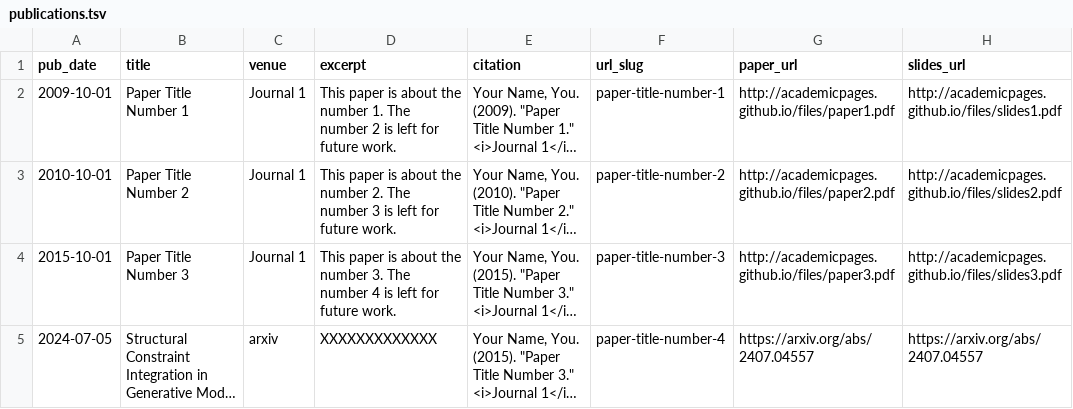
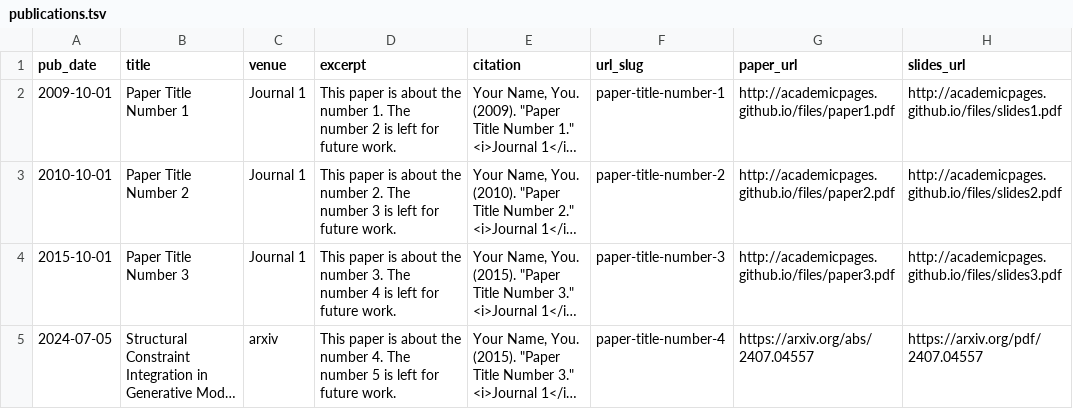
Before and after one commit to RyotaroOKabe/RyotaroOKabe.github.io, a TSV file: markdown_generator/publications.tsv, drawn as a sheet; long unchanged cells end in …; the diff names each change by its address in the sheet, - before the commit and + after, or states it on an @@ line.

```diff
--- a/markdown_generator/publications.tsv
+++ b/markdown_generator/publications.tsv
-D5 (excerpt): XXXXXXXXXXXXX
+D5 (excerpt): This paper is about the number 4. The number 5 is left for future work.
-H5 (slides_url): https://arxiv.org/abs/2407.04557
+H5 (slides_url): https://arxiv.org/pdf/2407.04557
```
Also changed, not shown: 5 other files.
